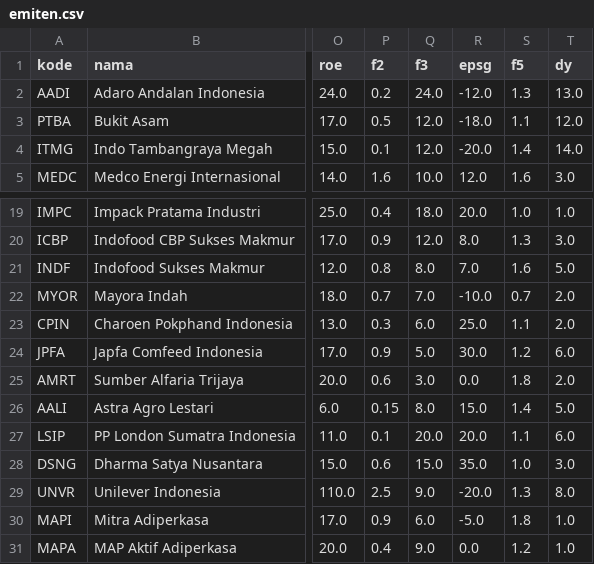
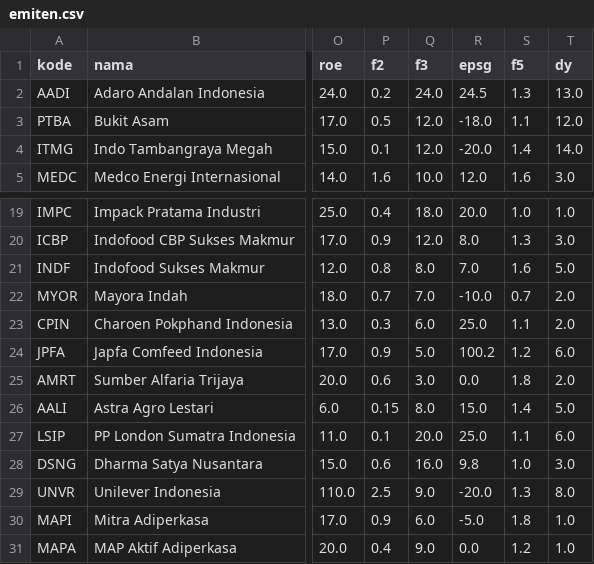
Before and after one commit to azarells/KBR-SahamExpertKB, a CSV file: data/emiten.csv, drawn as a sheet; only a part is shown, gaps mark what is left out; the diff covers the shown part only; the diff names each change by its address in the sheet, - before the commit and + after, or states it on an @@ line.

```diff
--- a/data/emiten.csv
+++ b/data/emiten.csv
-R2 (epsg): -12.0
+R2 (epsg): 24.5
-R24 (epsg): 30.0
+R24 (epsg): 100.2
-R27 (epsg): 20.0
+R27 (epsg): 25.0
-Q28 (f3): 15.0
+Q28 (f3): 16.0
-R28 (epsg): 35.0
+R28 (epsg): 9.8
```
Also changed, not shown: 24 edited cells elsewhere in this file, 14 other files.
